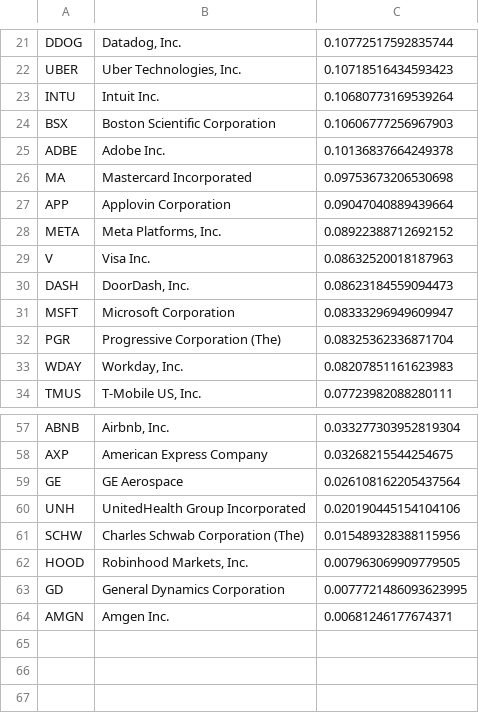
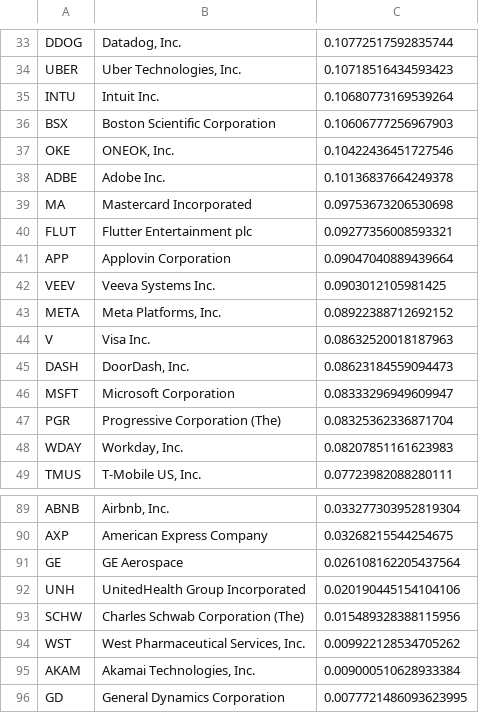
Before and after one commit to sieginglion/screener, a CSV file: power.u.csv, drawn as a sheet; only a part is shown, gaps mark what is left out; removed rows and columns are numbered as before the commit, all else as after; the diff covers the shown part only; the diff names each change by its address in the sheet, - before the commit and + after, or states it on an @@ line.

```diff
--- a/power.u.csv
+++ b/power.u.csv
+row 37: OKE | ONEOK, Inc. | 0.10422436451727546
+row 40: FLUT | Flutter Entertainment plc | 0.09277356008593321
+row 42: VEEV | Veeva Systems Inc. | 0.0903012105981425
-row 62: HOOD | Robinhood Markets, Inc. | 0.007963069909779505
+row 94: WST | West Pharmaceutical Services, Inc. | 0.009922128534705262
+row 95: AKAM | Akamai Technologies, Inc. | 0.009000510628933384
-row 64: AMGN | Amgen Inc. | 0.00681246177674371
```
Also changed, not shown: 29 added rows elsewhere in this file, long.u.csv, 1 other file.
